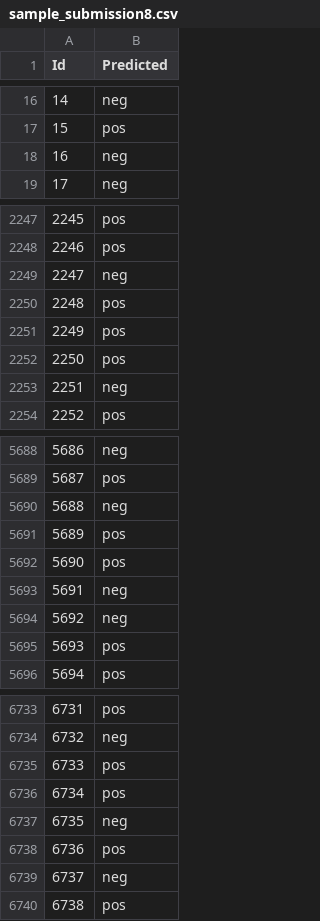
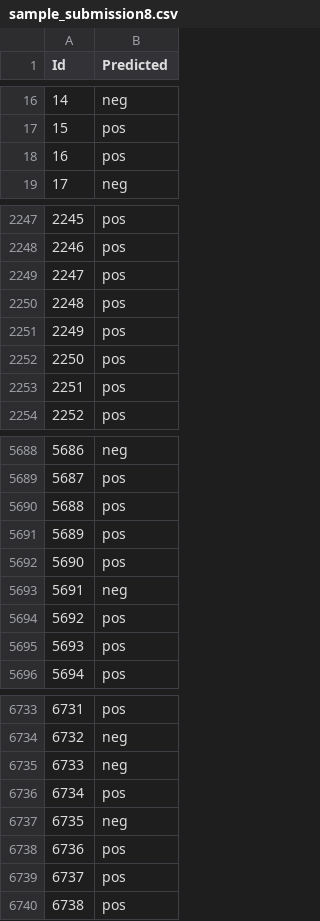
Before and after one commit to lore-lml/data_science_exam_winter2020, a CSV file: datasets/sample_submission8.csv, drawn as a sheet; only a part is shown, gaps mark what is left out; the diff covers the shown part only.

```diff
--- a/datasets/sample_submission8.csv
+++ b/datasets/sample_submission8.csv
@@ -17,3 +17,3 @@ Id,Predicted
 15,pos
-16,neg
+16,pos
 17,neg
@@ -2248,3 +2248,3 @@ Id,Predicted
 2246,pos
-2247,neg
+2247,pos
 2248,pos
@@ -2252,3 +2252,3 @@ Id,Predicted
 2250,pos
-2251,neg
+2251,pos
 2252,pos
@@ -5689,3 +5689,3 @@ Id,Predicted
 5687,pos
-5688,neg
+5688,pos
 5689,pos
@@ -5693,3 +5693,3 @@ Id,Predicted
 5691,neg
-5692,neg
+5692,pos
 5693,pos
@@ -6734,3 +6734,3 @@ Id,Predicted
 6732,neg
-6733,pos
+6733,neg
 6734,pos
@@ -6738,3 +6738,3 @@ Id,Predicted
 6736,pos
-6737,neg
+6737,pos
 6738,pos
```
Also changed, not shown: 122 edited cells elsewhere in this file, 16 other files.
